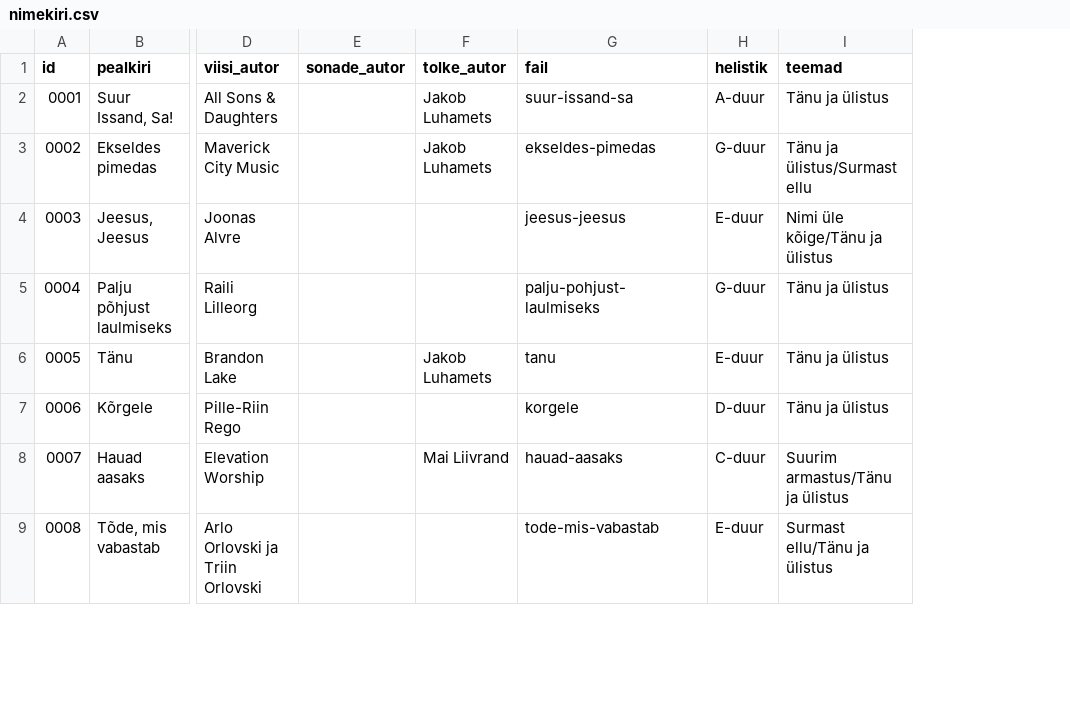
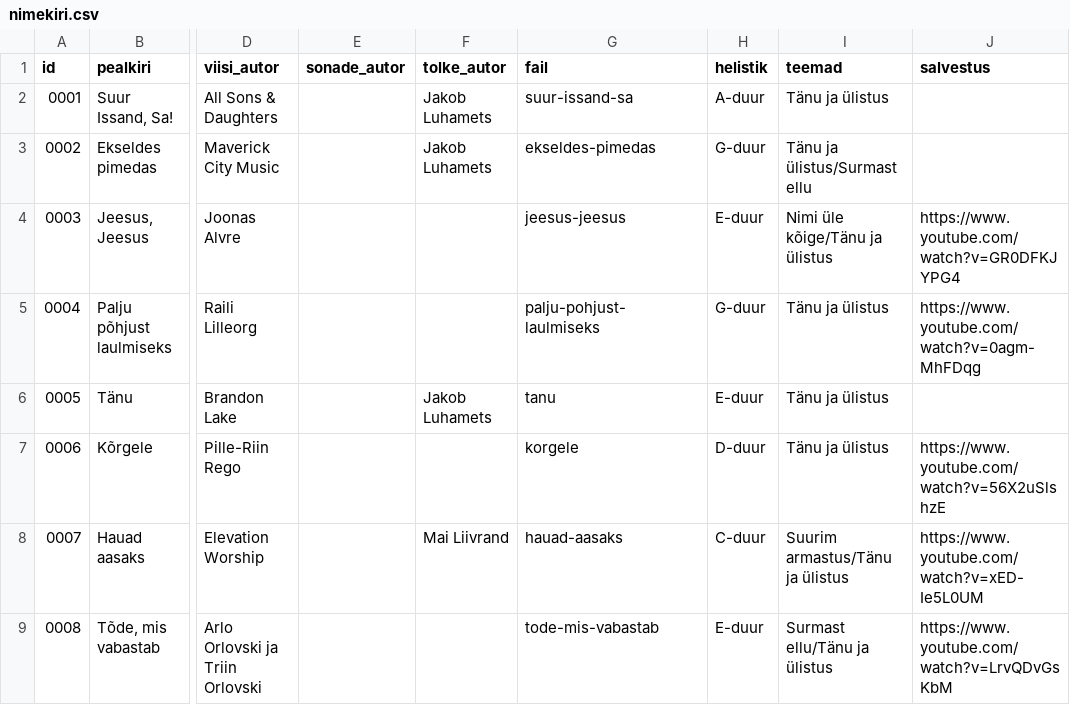
Before and after one commit to mrFlamel/veebilaulik, a CSV file: nimekiri.csv, drawn as a sheet; only a part is shown, gaps mark what is left out; the diff names each change by its address in the sheet, - before the commit and + after, or states it on an @@ line.

Commit message:
Salvestuse link

```diff
--- a/nimekiri.csv
+++ b/nimekiri.csv
+column J (salvestus), rows 4-9: https://www.youtube.com/watch?v=GR0DFKJYPG4 | https://www.youtube.com/watch?v=0agm-MhFDqg |  | https://www.youtube.com/watch?v=56X2uSlshzE | https://www.youtube.com/watch?v=xED-Ie5L0UM | https://www.youtube.com/watch?v=LrvQDvGsKbM
```
Also changed, not shown: 30 other files.
